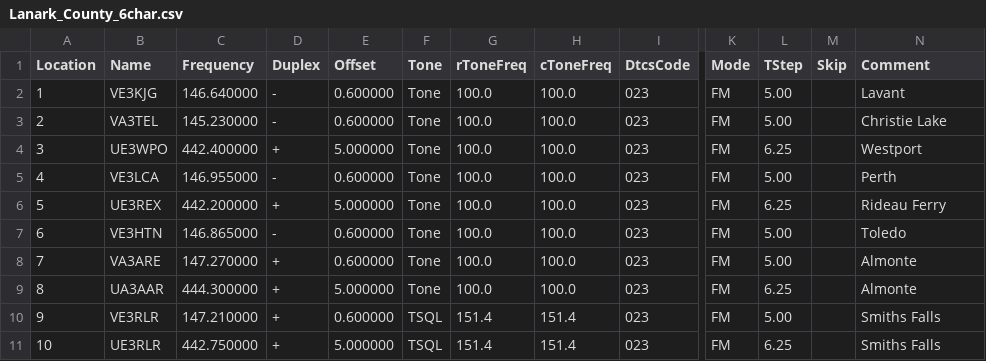
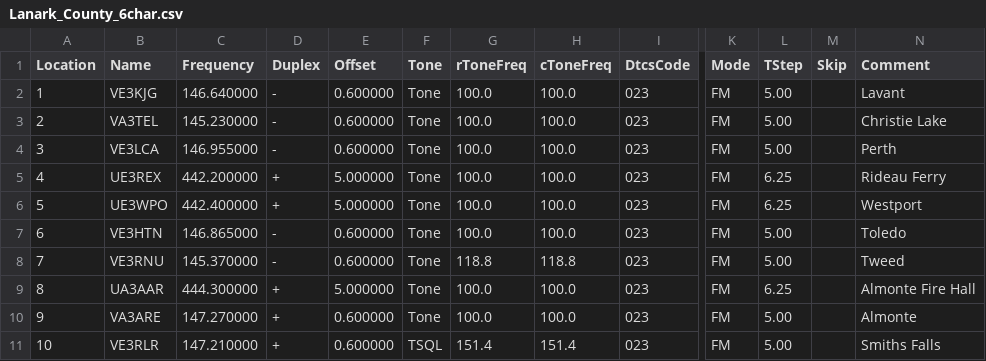
Before and after one commit to tylert/freq-lists, a CSV file: repeaters/Lanark_County_6char.csv, drawn as a sheet; only a part is shown, gaps mark what is left out; the diff covers the shown part only; the diff names each change by its address in the sheet, - before the commit and + after, or states it on an @@ line.

Commit message:
Reorder the LNL ARES repeater network

```diff
--- a/repeaters/Lanark_County_6char.csv
+++ b/repeaters/Lanark_County_6char.csv
-B4 (Name): UE3WPO
+B4 (Name): VE3LCA
-C4 (Frequency): 442.400000
+C4 (Frequency): 146.955000
-D4 (Duplex): +
+D4 (Duplex): -
-E4 (Offset): 5.000000
+E4 (Offset): 0.600000
-L4 (TStep): 6.25
+L4 (TStep): 5.00
-N4 (Comment): Westport
+N4 (Comment): Perth
-B5 (Name): VE3LCA
+B5 (Name): UE3REX
-C5 (Frequency): 146.955000
+C5 (Frequency): 442.200000
-D5 (Duplex): -
+D5 (Duplex): +
-E5 (Offset): 0.600000
+E5 (Offset): 5.000000
-L5 (TStep): 5.00
+L5 (TStep): 6.25
-N5 (Comment): Perth
+N5 (Comment): Rideau Ferry
-B6 (Name): UE3REX
+B6 (Name): UE3WPO
-C6 (Frequency): 442.200000
+C6 (Frequency): 442.400000
-N6 (Comment): Rideau Ferry
+N6 (Comment): Westport
-B8 (Name): VA3ARE
+B8 (Name): VE3RNU
-C8 (Frequency): 147.270000
+C8 (Frequency): 145.370000
-D8 (Duplex): +
+D8 (Duplex): -
-G8 (rToneFreq): 100.0
+G8 (rToneFreq): 118.8
-H8 (cToneFreq): 100.0
+H8 (cToneFreq): 118.8
-N8 (Comment): Almonte
+N8 (Comment): Tweed
-N9 (Comment): Almonte
+N9 (Comment): Almonte Fire Hall
-B10 (Name): VE3RLR
+B10 (Name): VA3ARE
-C10 (Frequency): 147.210000
+C10 (Frequency): 147.270000
-F10 (Tone): TSQL
+F10 (Tone): Tone
-G10 (rToneFreq): 151.4
+G10 (rToneFreq): 100.0
-H10 (cToneFreq): 151.4
+H10 (cToneFreq): 100.0
-N10 (Comment): Smiths Falls
+N10 (Comment): Almonte
-B11 (Name): UE3RLR
+B11 (Name): VE3RLR
-C11 (Frequency): 442.750000
+C11 (Frequency): 147.210000
-E11 (Offset): 5.000000
+E11 (Offset): 0.600000
-L11 (TStep): 6.25
+L11 (TStep): 5.00
```
Also changed, not shown: 9 edited cells elsewhere in this file, repeaters/Lanark_County_7char.csv, repeaters/Lanark_County_8char.csv.
